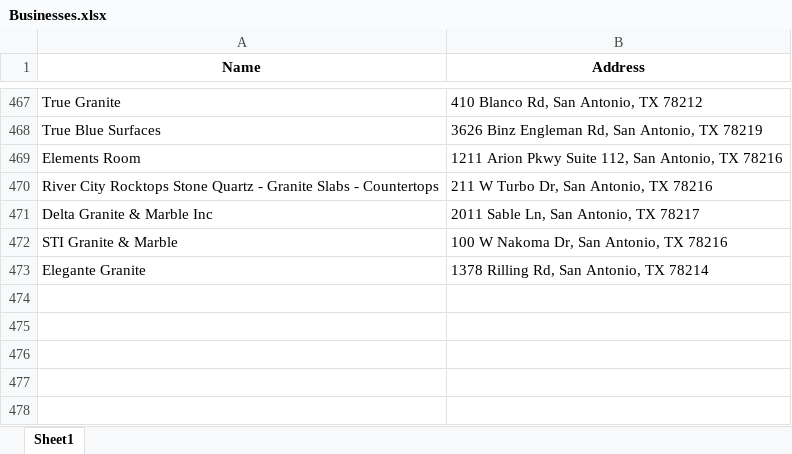
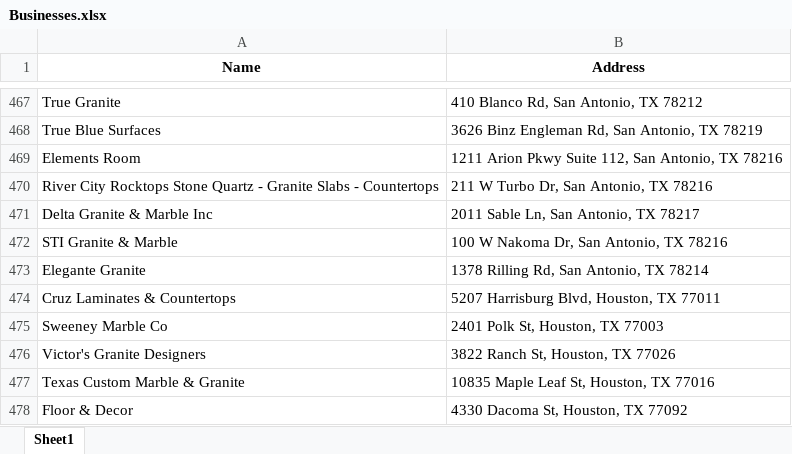
Before and after one commit to dmauldi3/Py_Business_Search, an Excel workbook: Businesses.xlsx, sheet Sheet1, drawn as a sheet; only a part is shown, gaps mark what is left out; values as stored, in another font and other column widths than the file's, no borders; the diff names each change by its address in the sheet, - before the commit and + after, or states it on an @@ line.

```diff
--- a/Businesses.xlsx (sheet Sheet1)
+++ b/Businesses.xlsx (sheet Sheet1)
+row 474: Cruz Laminates & Countertops | 5207 Harrisburg Blvd, Houston, TX 77011
+row 475: Sweeney Marble Co | 2401 Polk St, Houston, TX 77003
+row 476: Victor's Granite Designers | 3822 Ranch St, Houston, TX 77026
+row 477: Texas Custom Marble & Granite | 10835 Maple Leaf St, Houston, TX 77016
+row 478: Floor & Decor | 4330 Dacoma St, Houston, TX 77092
```
Also changed, not shown: 1 other file.
